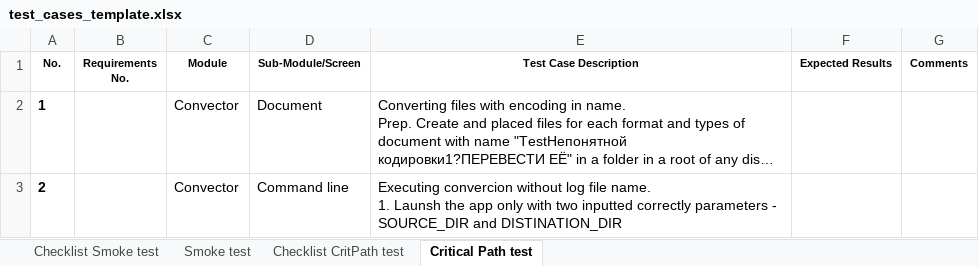
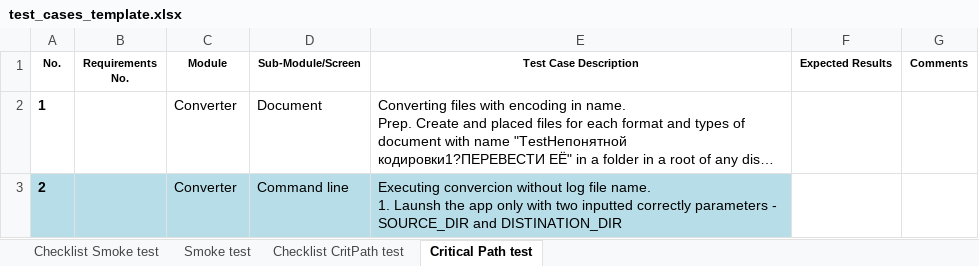
Before and after one commit to SerafimaAhramenko/Testing, an Excel workbook: test_cases_template.xlsx, sheet Critical Path test, drawn as a sheet; only a part is shown; long unchanged cells end in …; values as stored, in another font and other column widths than the file's, no borders; the diff covers the shown part only; the diff names each change by its address in the sheet, - before the commit and + after, or states it on an @@ line.

```diff
--- a/test_cases_template.xlsx (sheet Critical Path test)
+++ b/test_cases_template.xlsx (sheet Critical Path test)
-C2:C3 (Module): Convector
+C2:C3 (Module): Converter
-A3:E3 fill: none
+A3:E3 fill: #B7DEE8
```
Also changed, not shown: 5 added rows elsewhere in this sheet, sheet Smoke test, sheet Checklist CritPath test, 1 other file.
